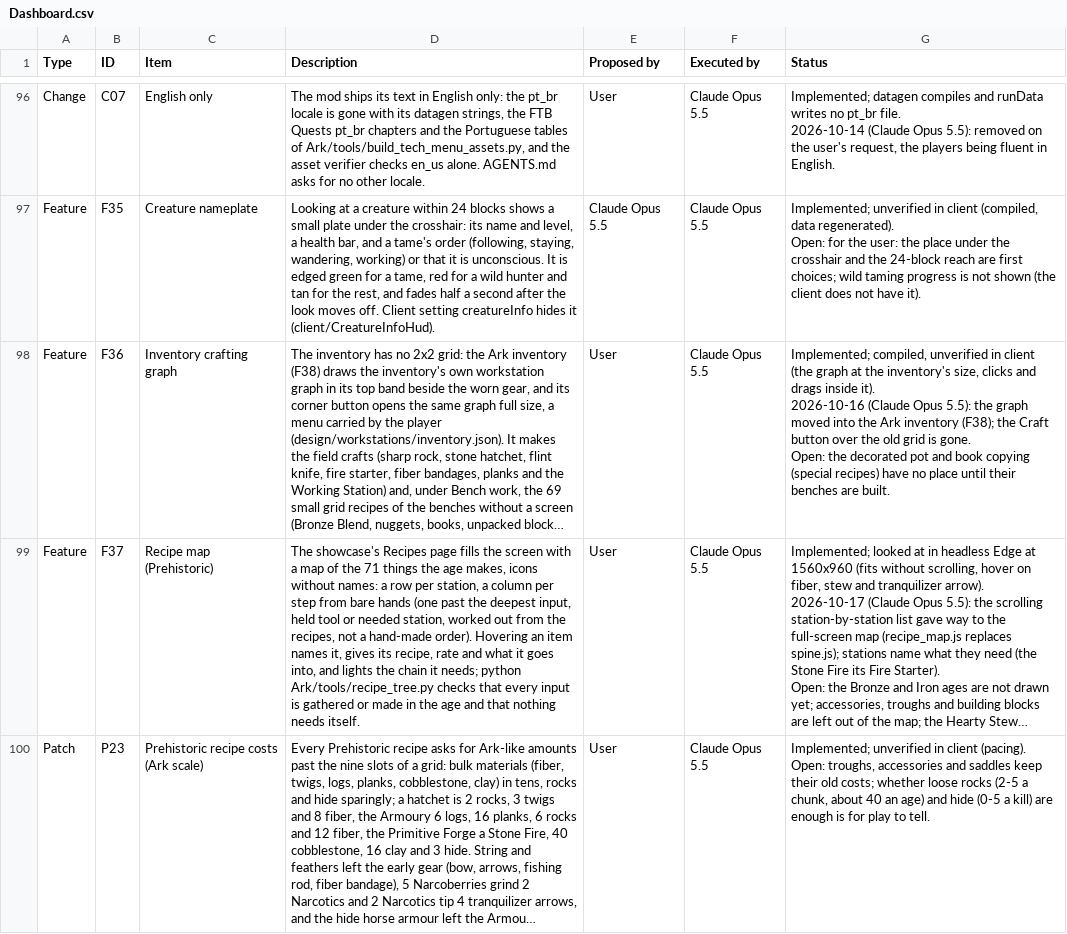
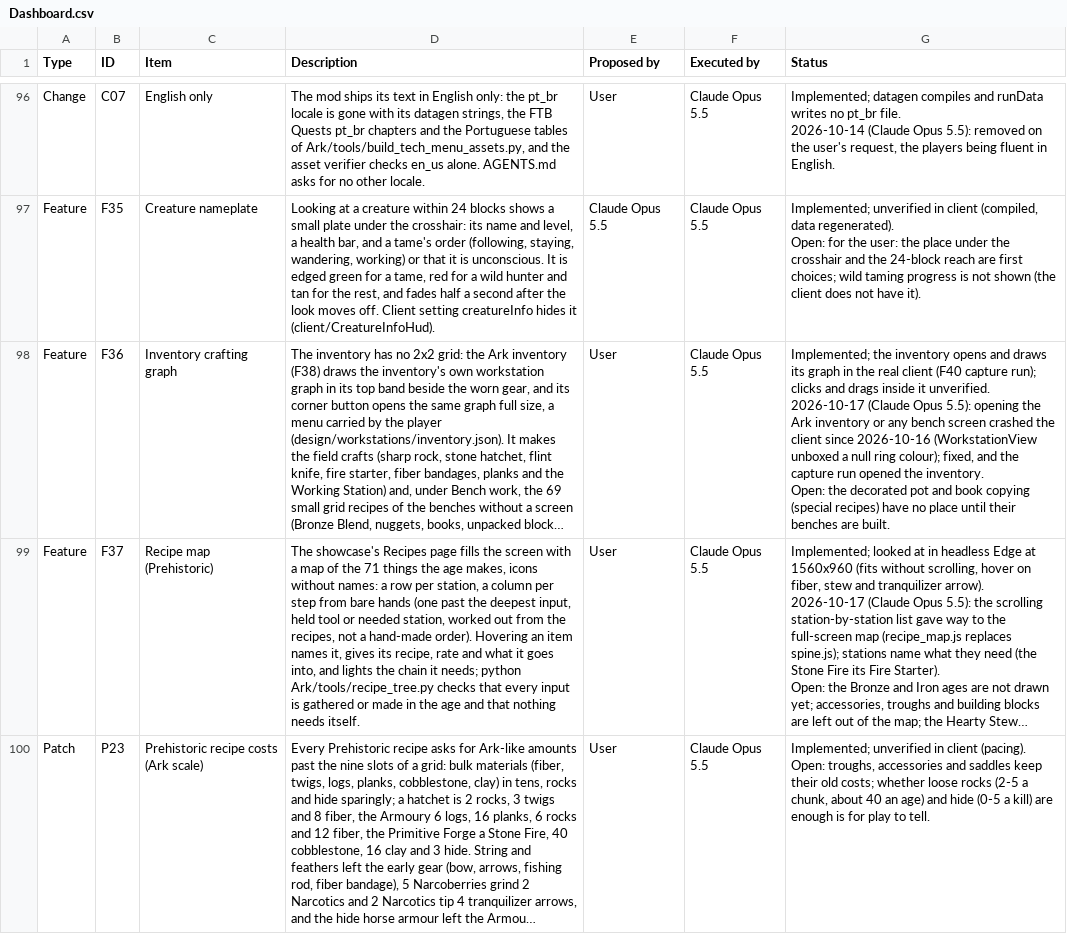
Before and after one commit to Nezv/Ark-Survival-Returns, a CSV file: Dashboard.csv, drawn as a sheet; only a part is shown, gaps mark what is left out; long unchanged cells end in …; ↵ is a line break in a cell; the diff covers the shown part only; the diff names each change by its address in the sheet, - before the commit and + after, or states it on an @@ line.

```diff
--- a/Dashboard.csv
+++ b/Dashboard.csv
-G98 (Status): Implemented; compiled, unverified in client (the graph at the inventory's size, clicks and drags inside it). ↵ 2026-10-16 (Claude Opus 5.5): the graph moved into the Ark inventory (F38); the Craft button over the old grid is gone. ↵ Open: the…
+G98 (Status): Implemented; the inventory opens and draws its graph in the real client (F40 capture run); clicks and drags inside it unverified. ↵ 2026-10-17 (Claude Opus 5.5): opening the Ark inventory or any bench screen crashed the client since 2026-10-16 (WorkstationView unboxed a null ring colour); fixed, and the capture run opened the inventory. ↵ Open: the…
```
Also changed, not shown: 1 added row and 3 edited cells elsewhere in this file, 13 other files.
